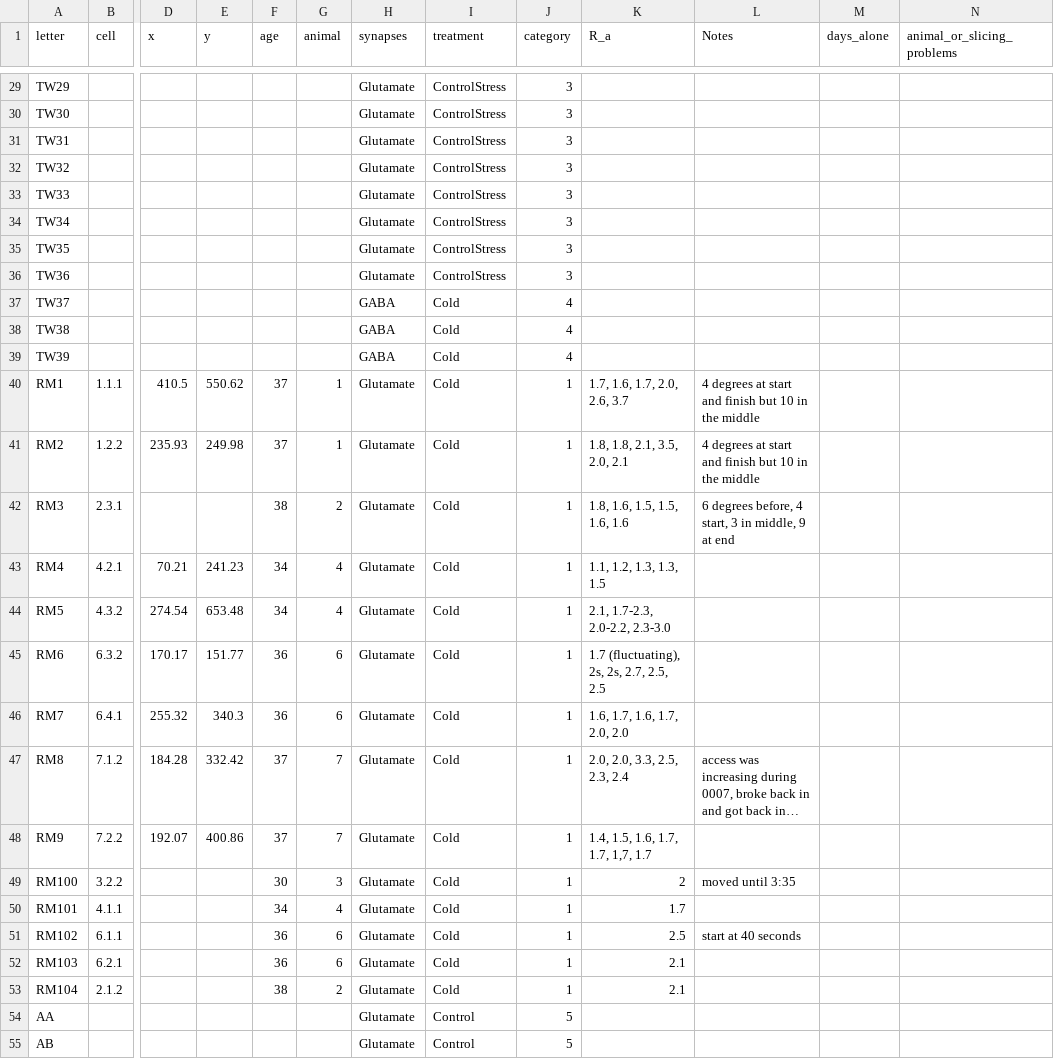
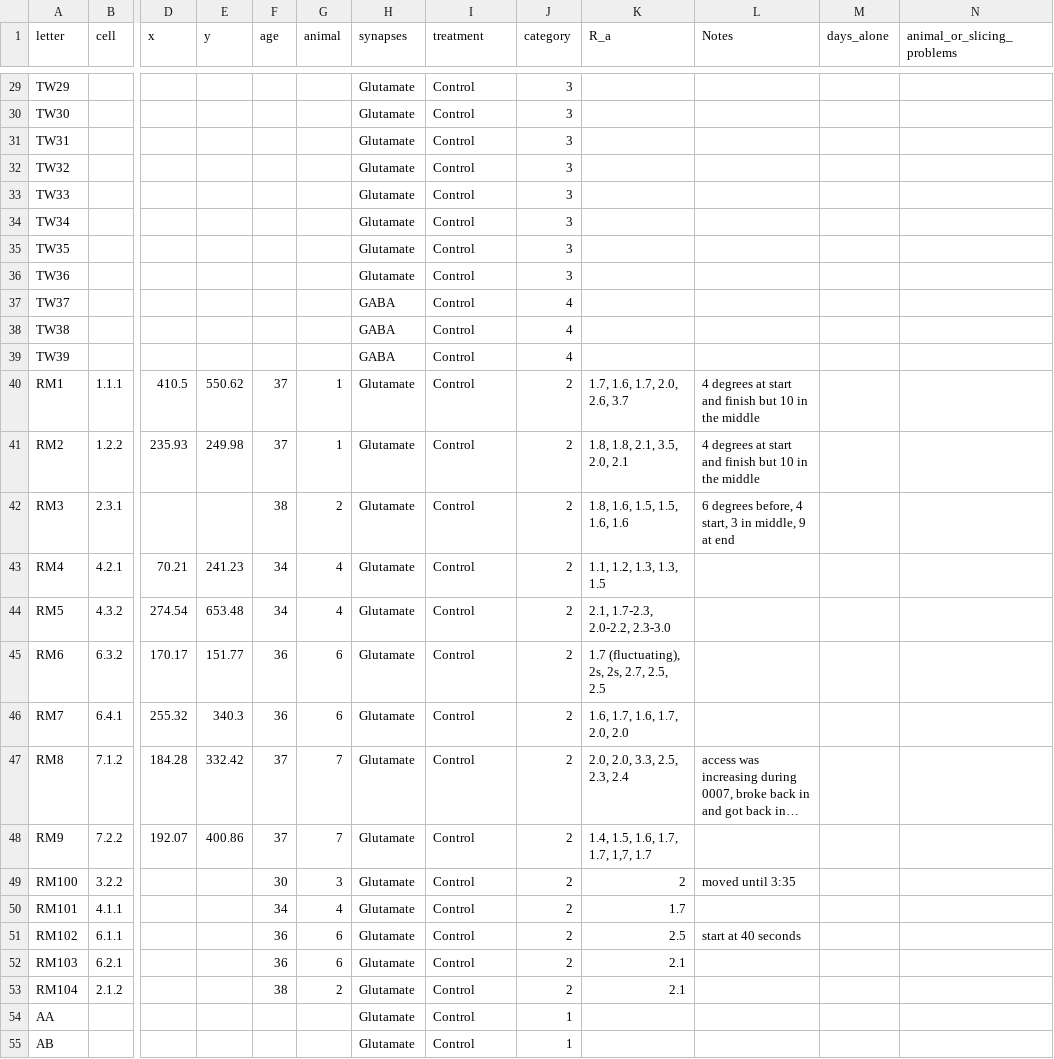
Before and after one commit to rmuzzatti/indp, a CSV file: data/Cell-Characteristics.csv, drawn as a sheet; only a part is shown, gaps mark what is left out; long unchanged cells end in …; the diff covers the shown part only; the diff names each change by its address in the sheet, - before the commit and + after, or states it on an @@ line.

```diff
--- a/data/Cell-Characteristics.csv
+++ b/data/Cell-Characteristics.csv
-I29:I36 (treatment): ControlStress
+I29:I36 (treatment): Control
-I37:I53 (treatment): Cold
+I37:I53 (treatment): Control
-J40:J53 (category): 1
+J40:J53 (category): 2
-J54:J55 (category): 5
+J54:J55 (category): 1
```
Also changed, not shown: 95 edited cells elsewhere in this file, 7 other files.
